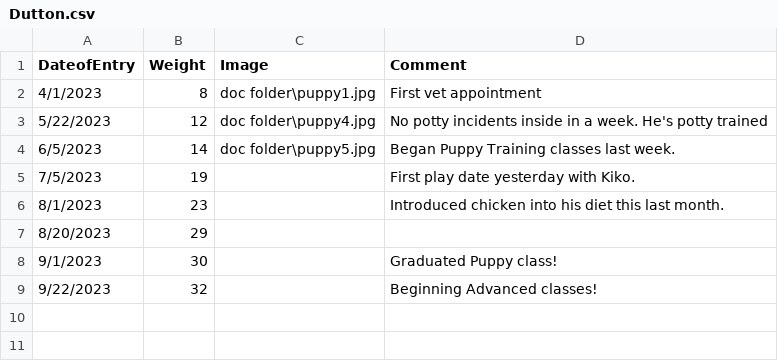
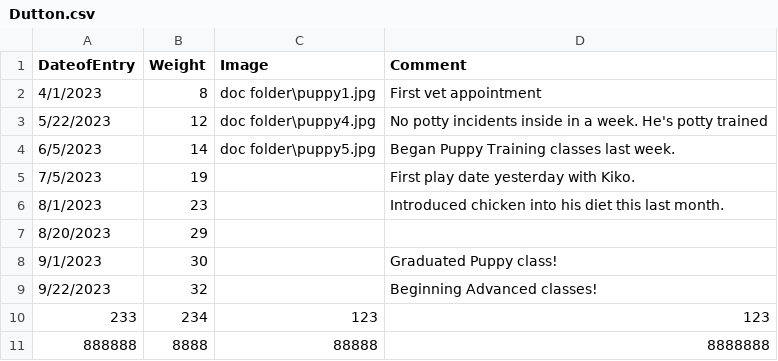
Before and after one commit to BeanCheeseTaco/PuppyProject_HCI584, a CSV file: data/Dutton.csv, drawn as a sheet; the diff names each change by its address in the sheet, - before the commit and + after, or states it on an @@ line.

```diff
--- a/data/Dutton.csv
+++ b/data/Dutton.csv
+row 10: 233 | 234 | 123 | 123
+row 11: 888888 | 8888 | 88888 | 8888888
```
Also changed, not shown: 2 other files.
